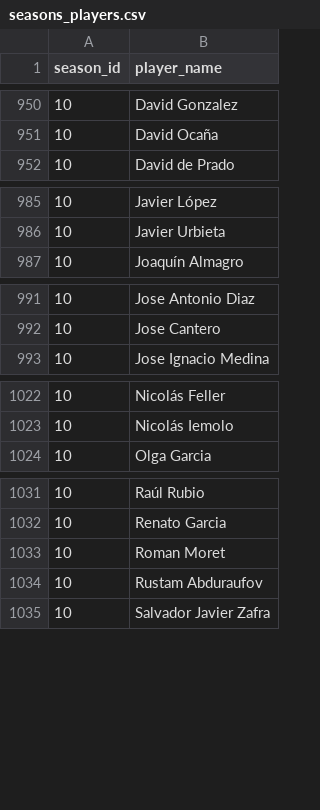
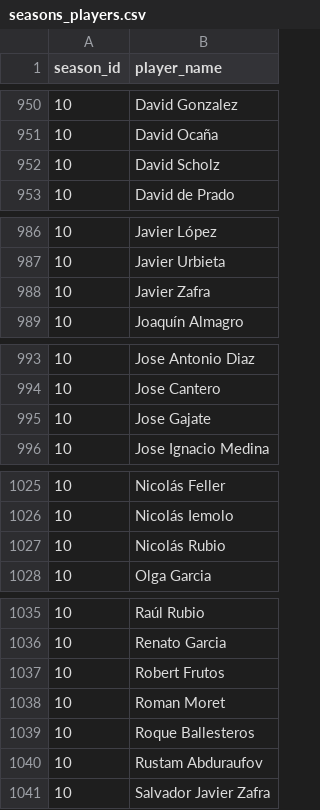
Before and after one commit to borja-munoz/liga-tenis-malaga, a CSV file: data-scraper/seasons_players.csv, drawn as a sheet; only a part is shown, gaps mark what is left out; the diff names each change by its address in the sheet, - before the commit and + after, or states it on an @@ line.

```diff
--- a/data-scraper/seasons_players.csv
+++ b/data-scraper/seasons_players.csv
+row 952: 10 | David Scholz
+row 988: 10 | Javier Zafra
+row 995: 10 | Jose Gajate
+row 1027: 10 | Nicolás Rubio
+row 1037: 10 | Robert Frutos
+row 1039: 10 | Roque Ballesteros
```
Also changed, not shown: data-scraper/players.csv, data-scraper/results.csv, 27 other files.
